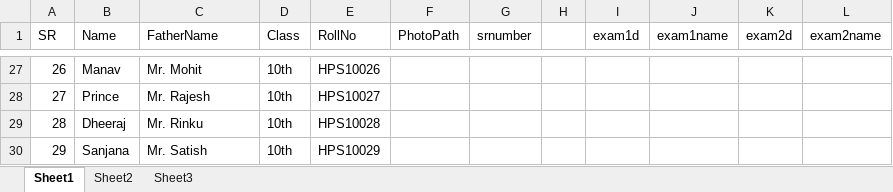
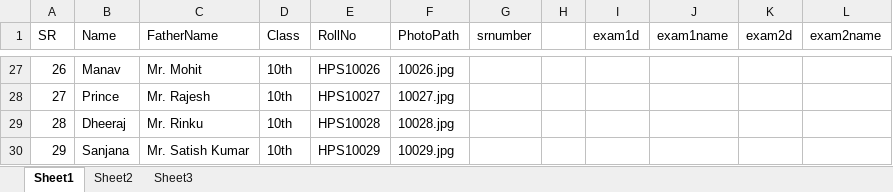
Before and after one commit to sanjayhns102/rollno-slip-maker, an Excel workbook: data10th.xlsx, sheet Sheet1, drawn as a sheet; only a part is shown, gaps mark what is left out; values as stored, in another font and other column widths than the file's, no borders; the diff covers the shown part only; the diff names each change by its address in the sheet, - before the commit and + after, or states it on an @@ line.

```diff
--- a/data10th.xlsx (sheet Sheet1)
+++ b/data10th.xlsx (sheet Sheet1)
-F27 (PhotoPath): (empty)
+F27 (PhotoPath): 10026.jpg
-F28 (PhotoPath): (empty)
+F28 (PhotoPath): 10027.jpg
-F29 (PhotoPath): (empty)
+F29 (PhotoPath): 10028.jpg
-C30 (FatherName): Mr. Satish
+C30 (FatherName): Mr. Satish Kumar
-F30 (PhotoPath): (empty)
+F30 (PhotoPath): 10029.jpg
```
Also changed, not shown: 32 edited cells elsewhere in this sheet, 4 other files.
